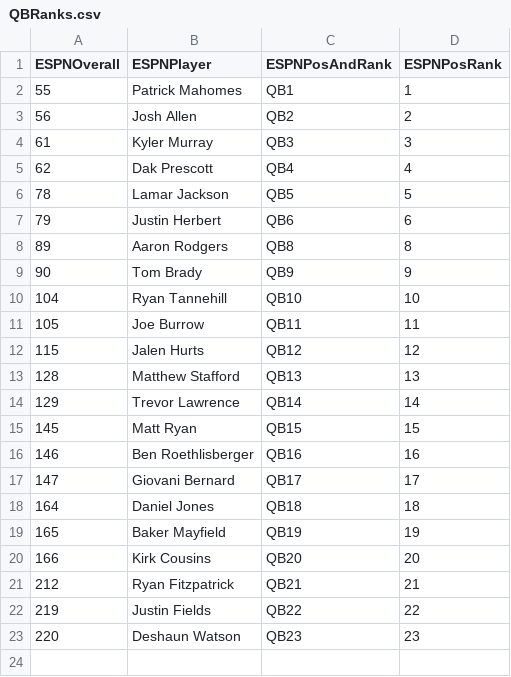
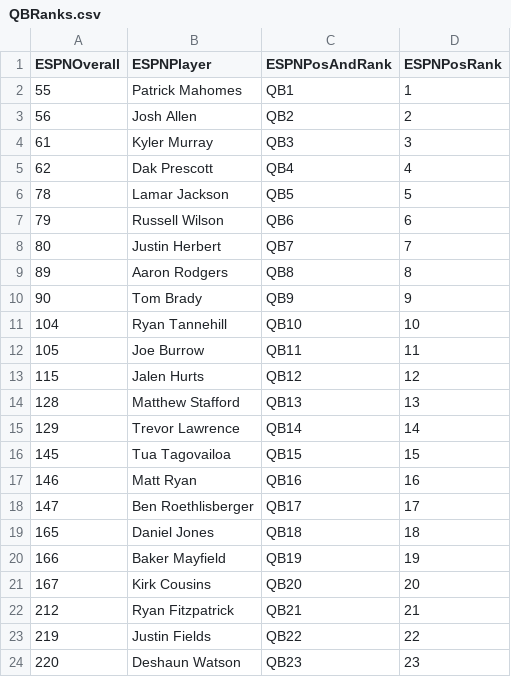
Before and after one commit to ASchmal456/ESPN-Scraper, a CSV file: QBRanks.csv, drawn as a sheet.

```diff
--- a/QBRanks.csv
+++ b/QBRanks.csv
@@ -6,3 +6,4 @@ ESPNOverall,ESPNPlayer,ESPNPosAndRank,ESPNPosRank
 78,Lamar Jackson,QB5,5
-79,Justin Herbert,QB6,6
+79,Russell Wilson,QB6,6
+80,Justin Herbert,QB7,7
 89,Aaron Rodgers,QB8,8
@@ -14,8 +15,8 @@ ESPNOverall,ESPNPlayer,ESPNPosAndRank,ESPNPosRank
 129,Trevor Lawrence,QB14,14
-145,Matt Ryan,QB15,15
-146,Ben Roethlisberger,QB16,16
-147,Giovani Bernard,QB17,17
-164,Daniel Jones,QB18,18
-165,Baker Mayfield,QB19,19
-166,Kirk Cousins,QB20,20
+145,Tua Tagovailoa,QB15,15
+146,Matt Ryan,QB16,16
+147,Ben Roethlisberger,QB17,17
+165,Daniel Jones,QB18,18
+166,Baker Mayfield,QB19,19
+167,Kirk Cousins,QB20,20
 212,Ryan Fitzpatrick,QB21,21
```
Also changed, not shown: OverallRanks.csv, RBRanks.csv, 2 other files.
